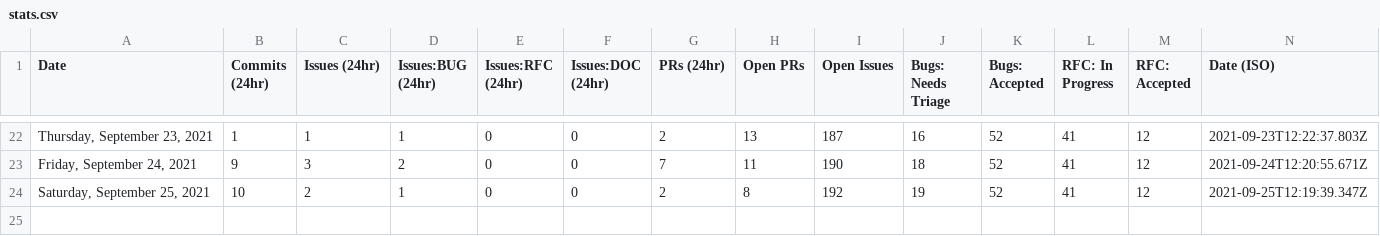
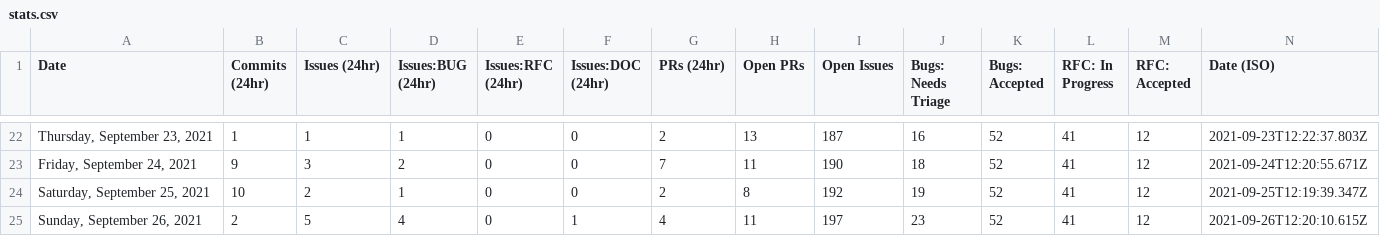
Before and after one commit to albinkc/astro, a CSV file: scripts/stats/stats.csv, drawn as a sheet; only a part is shown, gaps mark what is left out; the diff names each change by its address in the sheet, - before the commit and + after, or states it on an @@ line.

```diff
--- a/scripts/stats/stats.csv
+++ b/scripts/stats/stats.csv
+row 25: Sunday, September 26, 2021 | 2 | 5 | 4 | 0 | 1 | 4 | 11 | 197 | 23 | 52 | 41 | 12 | 2021-09-26T12:20:10.615Z
```
